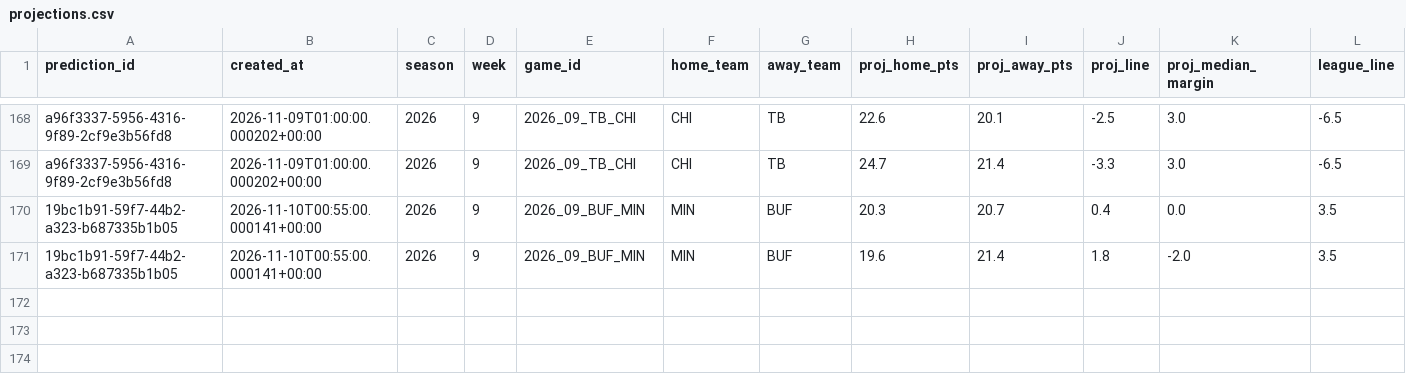
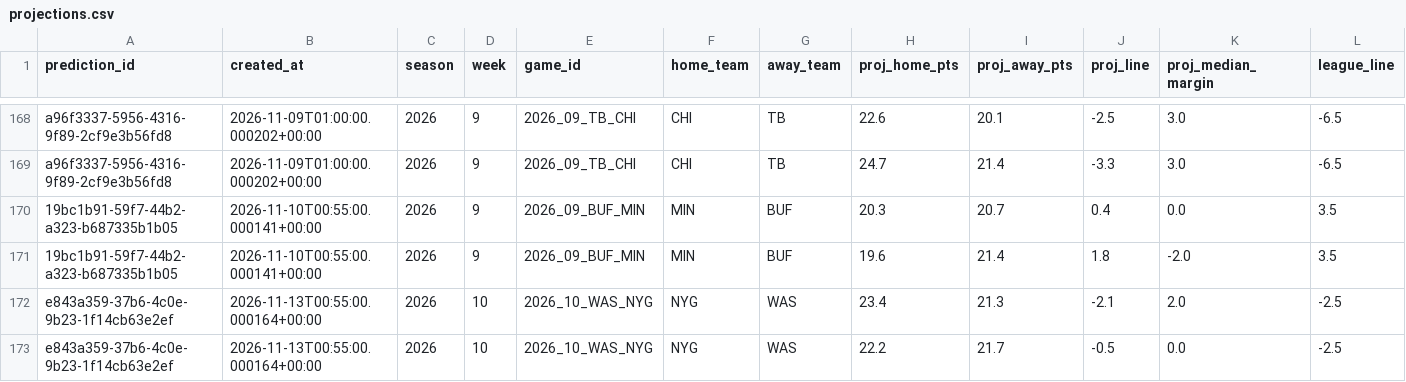
Before and after one commit to wbblanck/NFL_ATS, a CSV file: data/predictions/projections.csv, drawn as a sheet; only a part is shown, gaps mark what is left out; rows hold the shown columns only; the diff names each change by its address in the sheet, - before the commit and + after, or states it on an @@ line.

Commit message:
picks: lock run 2026-11-13T00:56Z

```diff
--- a/data/predictions/projections.csv
+++ b/data/predictions/projections.csv
+row 172: e843a359-37b6-4c0e-9b23-1f14cb63e2ef | 2026-11-13T00:55:00.000164+00:00 | 2026 | 10 | 2026_10_WAS_NYG | NYG | WAS | 23.4 | 21.3 | -2.1 | 2.0 | -2.5
+row 173: e843a359-37b6-4c0e-9b23-1f14cb63e2ef | 2026-11-13T00:55:00.000164+00:00 | 2026 | 10 | 2026_10_WAS_NYG | NYG | WAS | 22.2 | 21.7 | -0.5 | 0.0 | -2.5
```
Also changed, not shown: data/lines/api_usage.csv, data/predictions/predictions.csv, 4 other files.
